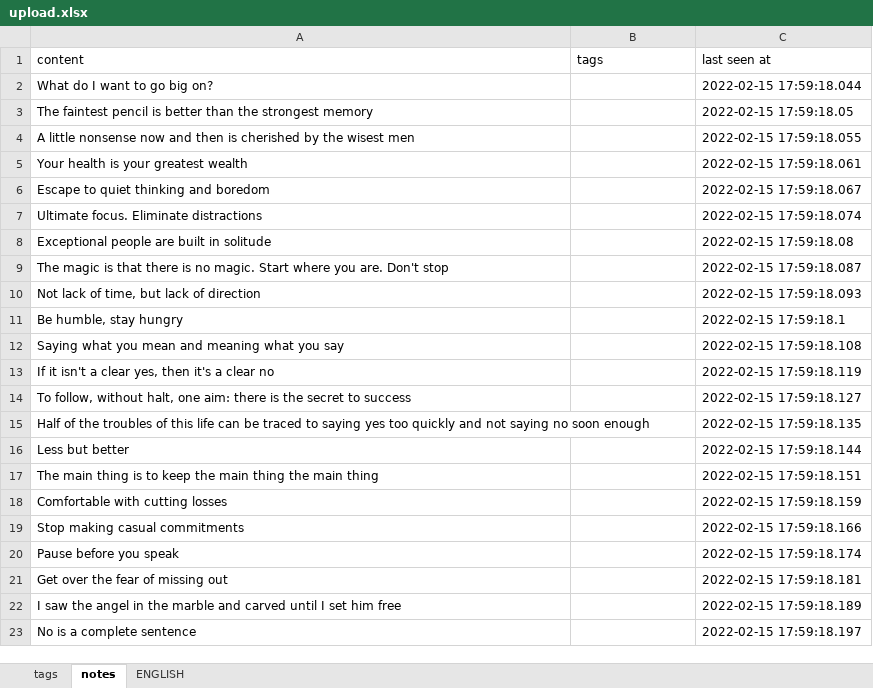
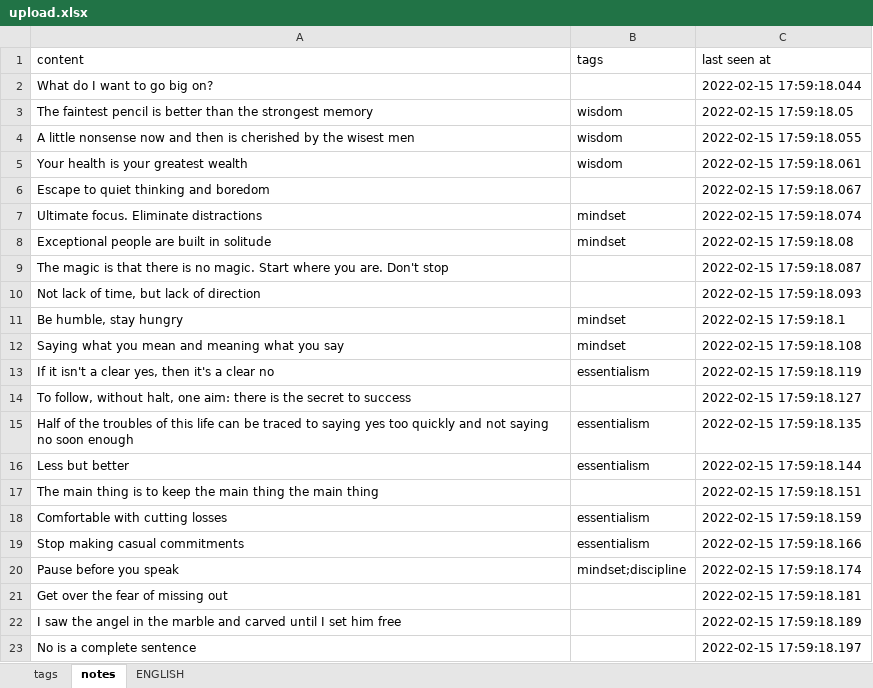
Before and after one commit to ArzamastsevOleksandr/booster-command-line, an Excel workbook: upload.xlsx, sheet notes, drawn as a sheet; only a part is shown; values as stored, in another font and other column widths than the file's, no borders; the diff names each change by its address in the sheet, - before the commit and + after, or states it on an @@ line.

Commit message:
feat: (upload-service) export notes with tags

```diff
--- a/upload.xlsx (sheet notes)
+++ b/upload.xlsx (sheet notes)
-B3:B5 (tags): (empty)
+B3:B5 (tags): wisdom
-B7:B8 (tags): (empty)
+B7:B8 (tags): mindset
-B11:B12 (tags): (empty)
+B11:B12 (tags): mindset
-B13 (tags): (empty)
+B13 (tags): essentialism
-B15:B16 (tags): (empty)
+B15:B16 (tags): essentialism
-B18:B19 (tags): (empty)
+B18:B19 (tags): essentialism
-B20 (tags): (empty)
+B20 (tags): mindset;discipline
```
Also changed, not shown: sheet tags, 4 other files.
